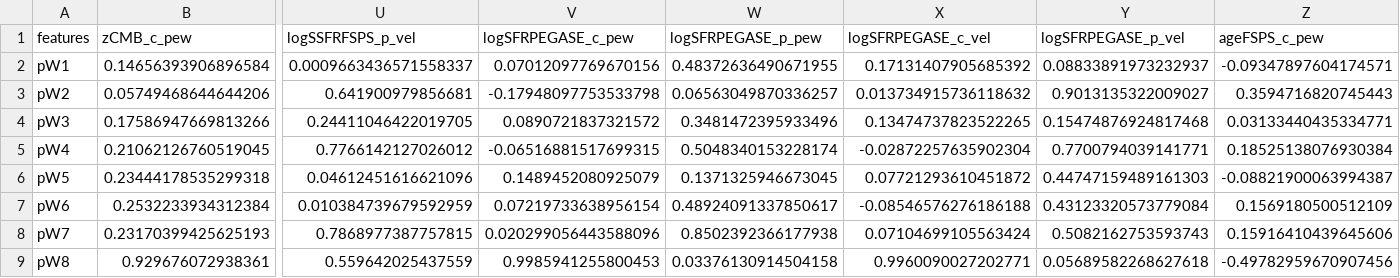
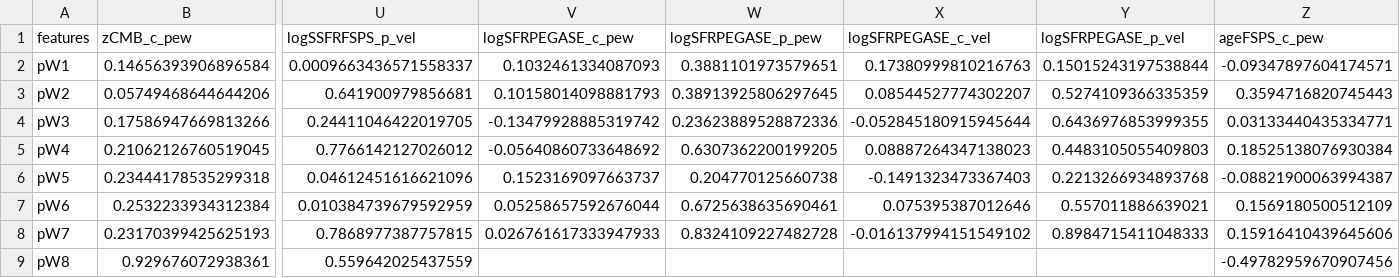
Before and after one commit to mwvgroup/SN-Spectral-Evolution, a CSV file: results/pearson_table.csv, drawn as a sheet; only a part is shown, gaps mark what is left out; the diff names each change by its address in the sheet, - before the commit and + after, or states it on an @@ line.

```diff
--- a/results/pearson_table.csv
+++ b/results/pearson_table.csv
-V2 (logSFRPEGASE_c_pew): 0.07012097769670156
+V2 (logSFRPEGASE_c_pew): 0.1032461334087093
-W2 (logSFRPEGASE_p_pew): 0.48372636490671955
+W2 (logSFRPEGASE_p_pew): 0.3881101973579651
-X2 (logSFRPEGASE_c_vel): 0.17131407905685392
+X2 (logSFRPEGASE_c_vel): 0.17380999810216763
-Y2 (logSFRPEGASE_p_vel): 0.08833891973232937
+Y2 (logSFRPEGASE_p_vel): 0.15015243197538844
-V3 (logSFRPEGASE_c_pew): -0.17948097753533798
+V3 (logSFRPEGASE_c_pew): 0.10158014098881793
-W3 (logSFRPEGASE_p_pew): 0.06563049870336257
+W3 (logSFRPEGASE_p_pew): 0.38913925806297645
-X3 (logSFRPEGASE_c_vel): 0.013734915736118632
+X3 (logSFRPEGASE_c_vel): 0.08544527774302207
-Y3 (logSFRPEGASE_p_vel): 0.9013135322009027
+Y3 (logSFRPEGASE_p_vel): 0.5274109366335359
-V4 (logSFRPEGASE_c_pew): 0.0890721837321572
+V4 (logSFRPEGASE_c_pew): -0.13479928885319742
-W4 (logSFRPEGASE_p_pew): 0.3481472395933496
+W4 (logSFRPEGASE_p_pew): 0.23623889528872336
-X4 (logSFRPEGASE_c_vel): 0.13474737823522265
+X4 (logSFRPEGASE_c_vel): -0.052845180915945644
-Y4 (logSFRPEGASE_p_vel): 0.15474876924817468
+Y4 (logSFRPEGASE_p_vel): 0.6436976853999355
-V5 (logSFRPEGASE_c_pew): -0.06516881517699315
+V5 (logSFRPEGASE_c_pew): -0.05640860733648692
-W5 (logSFRPEGASE_p_pew): 0.5048340153228174
+W5 (logSFRPEGASE_p_pew): 0.6307362200199205
-X5 (logSFRPEGASE_c_vel): -0.02872257635902304
+X5 (logSFRPEGASE_c_vel): 0.08887264347138023
-Y5 (logSFRPEGASE_p_vel): 0.7700794039141771
+Y5 (logSFRPEGASE_p_vel): 0.4483105055409803
-V6 (logSFRPEGASE_c_pew): 0.1489452080925079
+V6 (logSFRPEGASE_c_pew): 0.1523169097663737
-W6 (logSFRPEGASE_p_pew): 0.1371325946673045
+W6 (logSFRPEGASE_p_pew): 0.204770125660738
-X6 (logSFRPEGASE_c_vel): 0.07721293610451872
+X6 (logSFRPEGASE_c_vel): -0.1491323473367403
-Y6 (logSFRPEGASE_p_vel): 0.44747159489161303
+Y6 (logSFRPEGASE_p_vel): 0.2213266934893768
-V7 (logSFRPEGASE_c_pew): 0.07219733638956154
+V7 (logSFRPEGASE_c_pew): 0.05258657592676044
-W7 (logSFRPEGASE_p_pew): 0.48924091337850617
+W7 (logSFRPEGASE_p_pew): 0.6725638635690461
-X7 (logSFRPEGASE_c_vel): -0.08546576276186188
+X7 (logSFRPEGASE_c_vel): 0.075395387012646
-Y7 (logSFRPEGASE_p_vel): 0.43123320573779084
+Y7 (logSFRPEGASE_p_vel): 0.557011886639021
-V8 (logSFRPEGASE_c_pew): 0.020299056443588096
+V8 (logSFRPEGASE_c_pew): 0.026761617333947933
-W8 (logSFRPEGASE_p_pew): 0.8502392366177938
+W8 (logSFRPEGASE_p_pew): 0.8324109227482728
-X8 (logSFRPEGASE_c_vel): 0.07104699105563424
+X8 (logSFRPEGASE_c_vel): -0.016137994151549102
-Y8 (logSFRPEGASE_p_vel): 0.5082162753593743
+Y8 (logSFRPEGASE_p_vel): 0.8984715411048333
-V9 (logSFRPEGASE_c_pew): 0.9985941255800453
+V9 (logSFRPEGASE_c_pew): (empty)
-W9 (logSFRPEGASE_p_pew): 0.03376130914504158
+W9 (logSFRPEGASE_p_pew): (empty)
-X9 (logSFRPEGASE_c_vel): 0.9960090027202771
+X9 (logSFRPEGASE_c_vel): (empty)
-Y9 (logSFRPEGASE_p_vel): 0.05689582268627618
+Y9 (logSFRPEGASE_p_vel): (empty)
```
Also changed, not shown: results/bl_pearson_table.csv, results/cl_pearson_table.csv, 8 other files.
